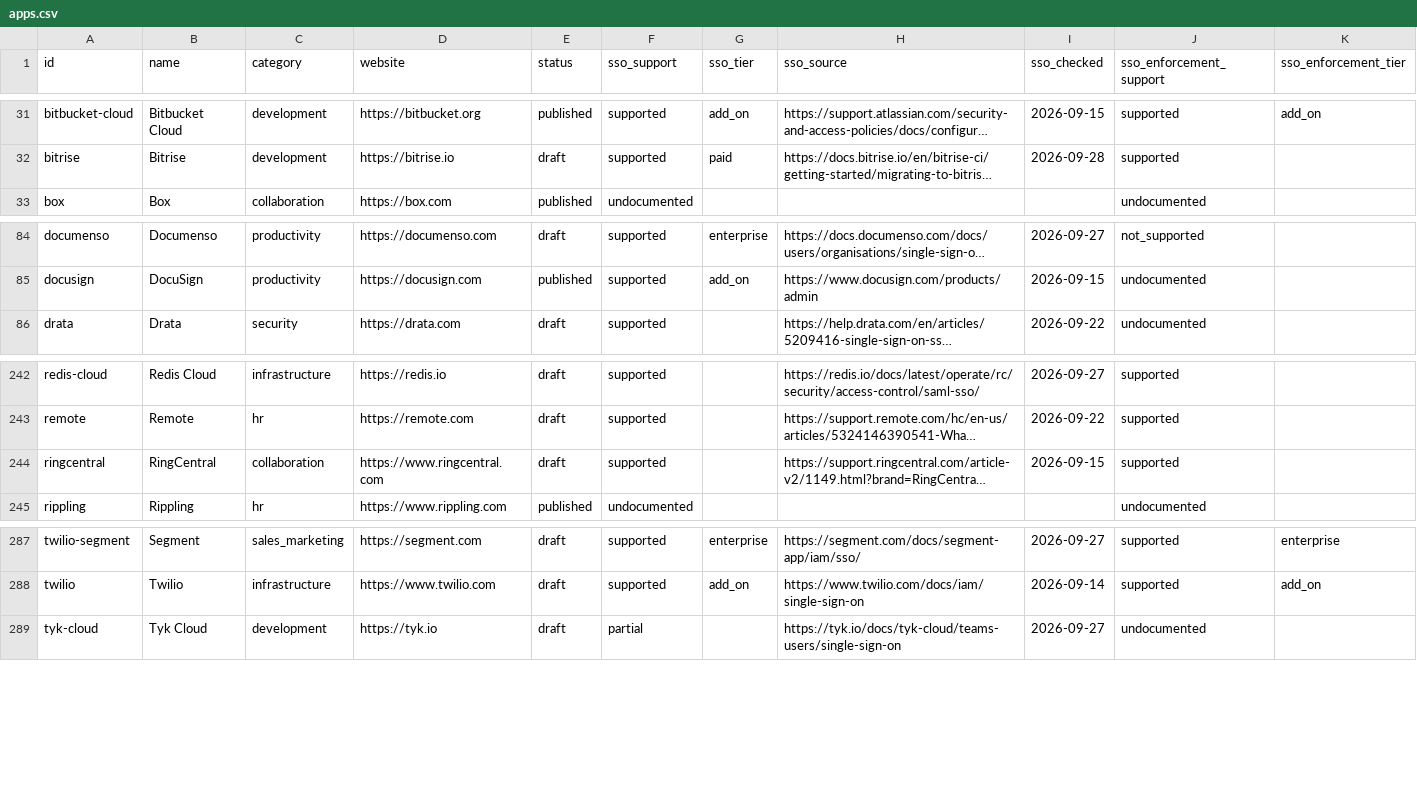
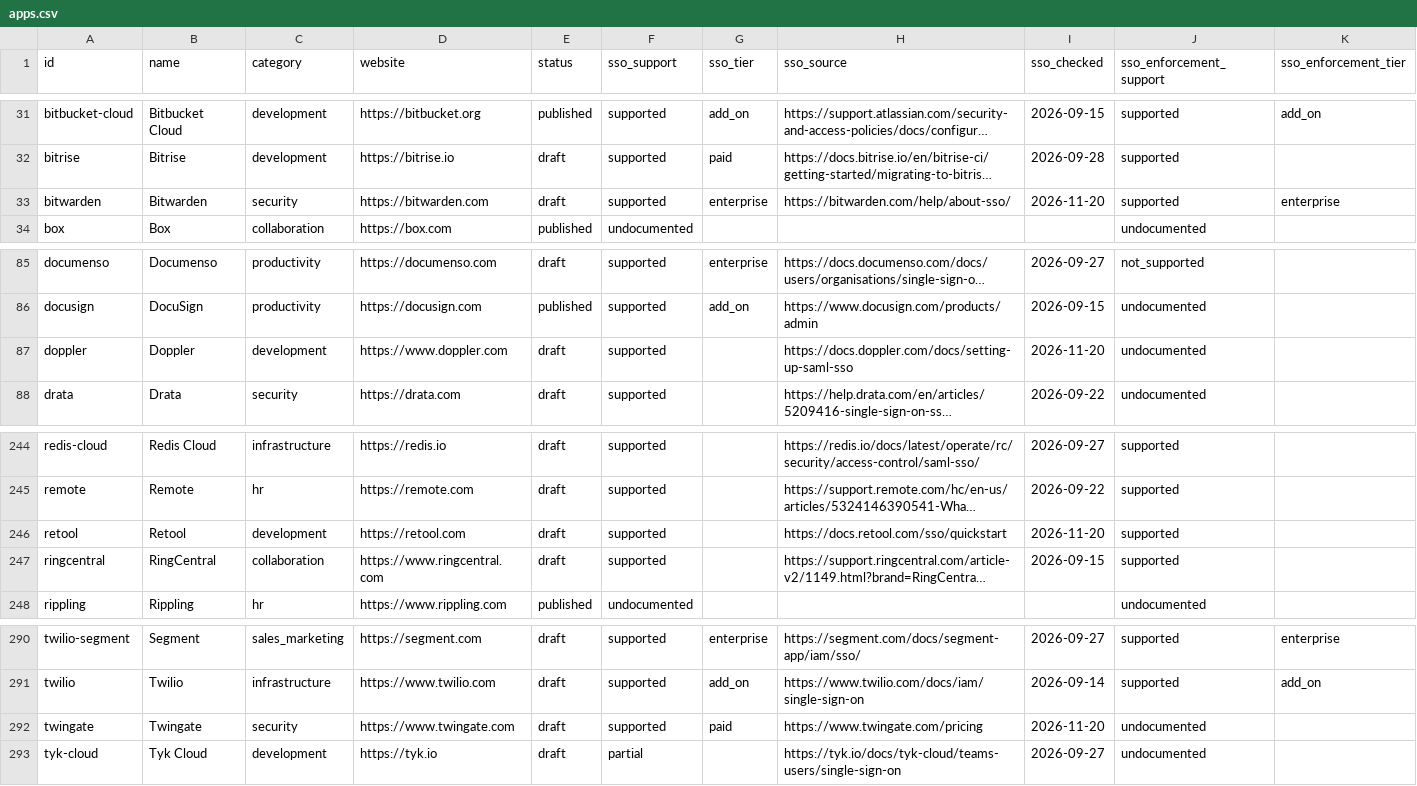
Before and after one commit to prithvikrishnab4u/VetThe.App, a CSV file: site/static/data/apps.csv, drawn as a sheet; only a part is shown, gaps mark what is left out; long unchanged cells end in …; rows hold the shown columns only; the diff names each change by its address in the sheet, - before the commit and + after, or states it on an @@ line.

```diff
--- a/site/static/data/apps.csv
+++ b/site/static/data/apps.csv
+row 33: bitwarden | Bitwarden | security | https://bitwarden.com | draft | supported | enterprise | https://bitwarden.com/help/about-sso/ | 2026-11-20 | supported | enterprise
+row 87: doppler | Doppler | development | https://www.doppler.com | draft | supported |  | https://docs.doppler.com/docs/setting-up-saml-sso | 2026-11-20 | undocumented
+row 246: retool | Retool | development | https://retool.com | draft | supported |  | https://docs.retool.com/sso/quickstart | 2026-11-20 | supported
+row 292: twingate | Twingate | security | https://www.twingate.com | draft | supported | paid | https://www.twingate.com/pricing | 2026-11-20 | undocumented
```
Also changed, not shown: 6 other files.
